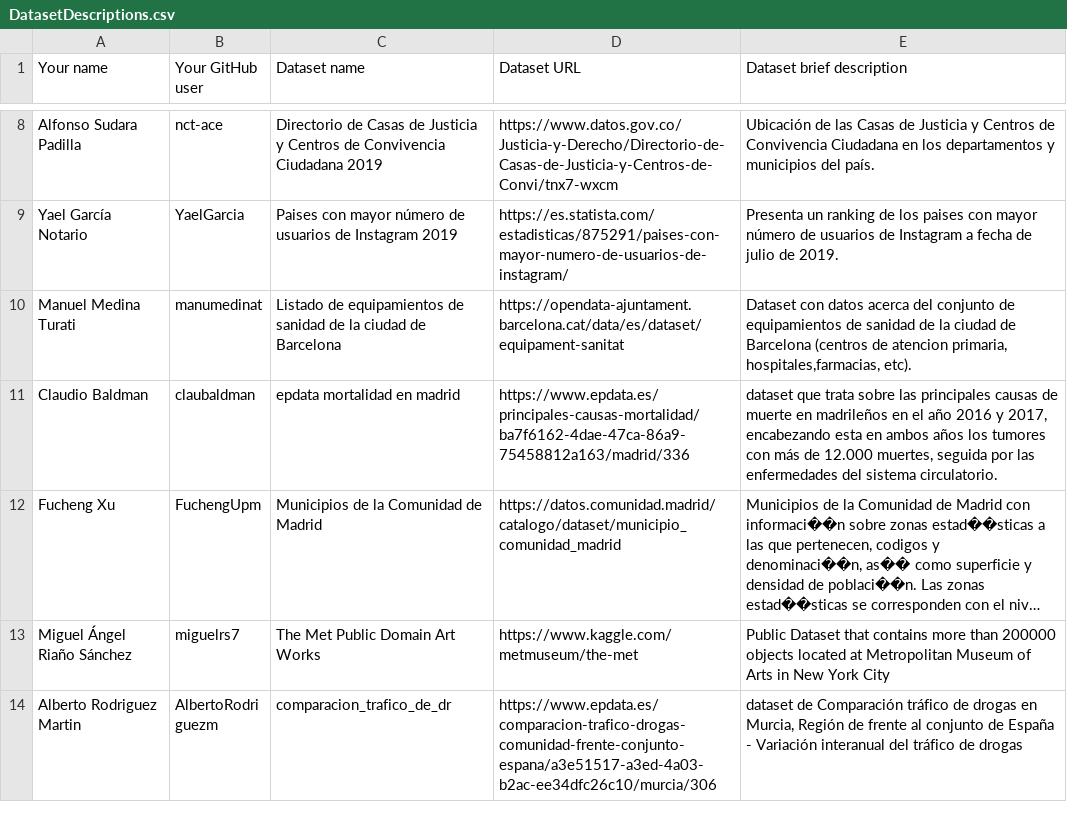
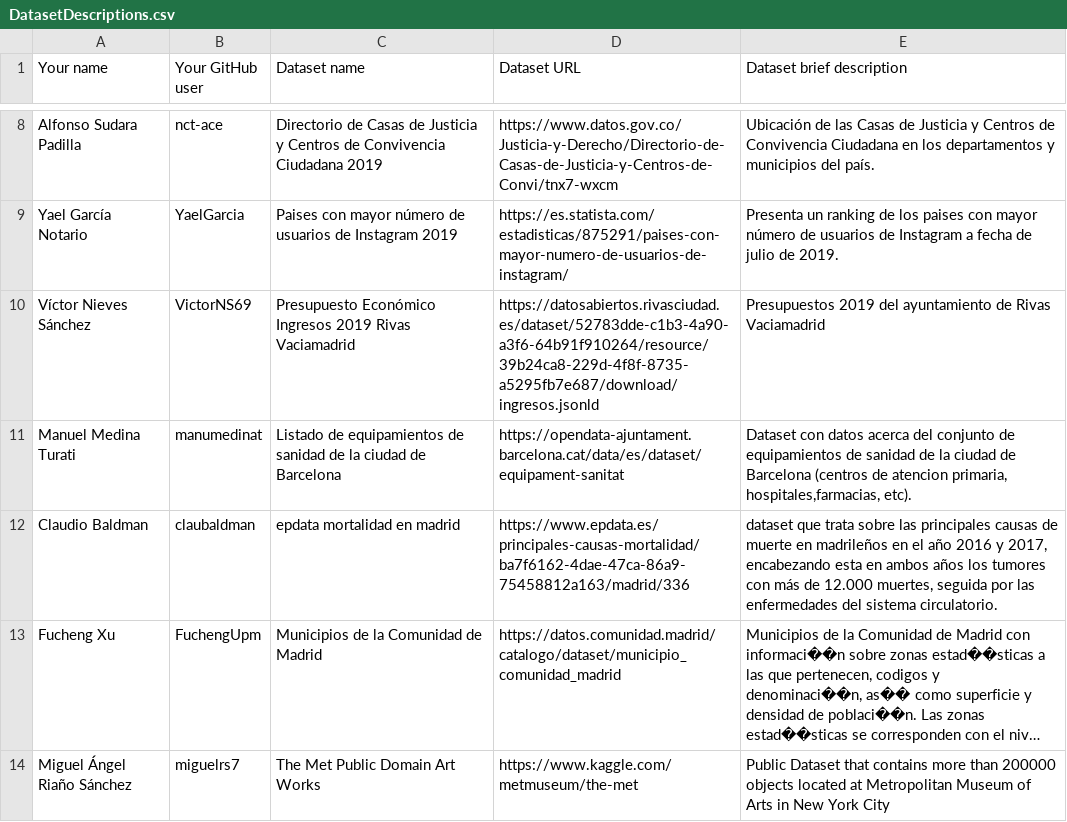
Before and after one commit to FacultadInformatica-LinkedData/Curso2019-2020, a CSV file: Assignment1/DatasetDescriptions.csv, drawn as a sheet; only a part is shown, gaps mark what is left out; the shorter side is filled out with more unchanged rows; long unchanged cells end in …; the diff names each change by its address in the sheet, - before the commit and + after, or states it on an @@ line.

Commit message:
no message

```diff
--- a/Assignment1/DatasetDescriptions.csv
+++ b/Assignment1/DatasetDescriptions.csv
+row 10: Víctor Nieves Sánchez | VictorNS69 | Presupuesto Económico Ingresos 2019 Rivas Vaciamadrid | https://datosabiertos.rivasciudad.es/dataset/52783dde-c1b3-4a90-a3f6-64b91f910264/resource/39b24ca8-229d-4f8f-8735-a5295fb7e687/download/ingresos.jsonld | Presupuestos 2019 del ayuntamiento de Rivas Vaciamadrid
```
